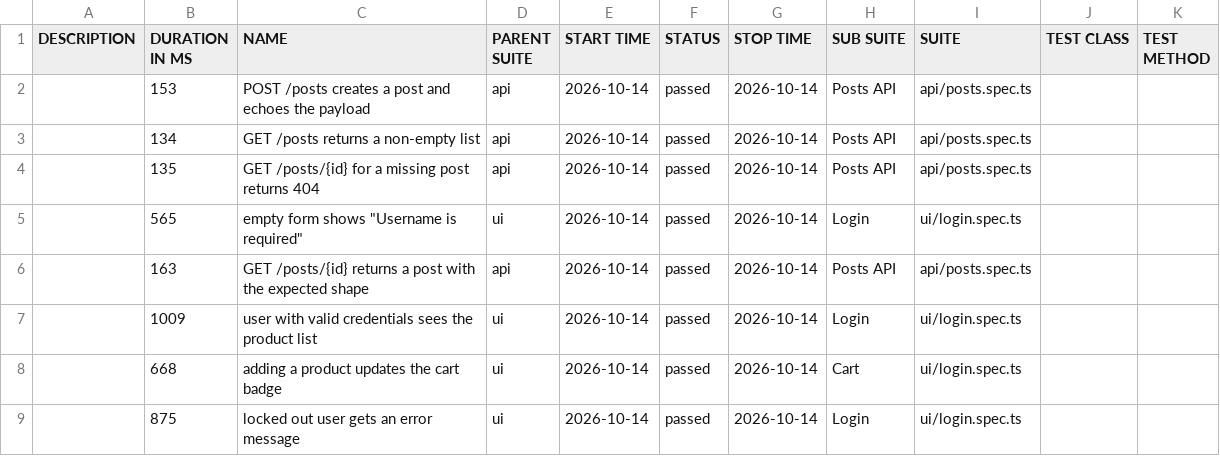
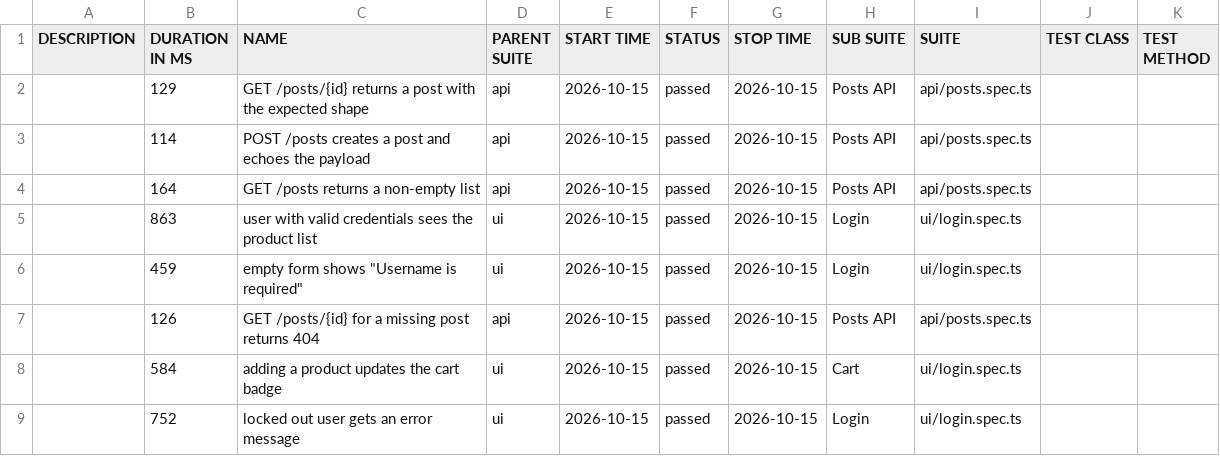
Before and after one commit to NailKarimov/qa-project-template, a CSV file: data/suites.csv, drawn as a sheet.

```diff
--- a/data/suites.csv
+++ b/data/suites.csv
@@ -1,9 +1,9 @@
 "DESCRIPTION","DURATION IN MS","NAME","PARENT SUITE","START TIME","STATUS","STOP TIME","SUB SUITE","SUITE","TEST CLASS","TEST METHOD"
-"","153","POST /posts creates a post and echoes the payload","api","2026-10-14","passed","2026-10-14","Posts API","api/posts.spec.ts","",""
-"","134","GET /posts returns a non-empty list","api","2026-10-14","passed","2026-10-14","Posts API","api/posts.spec.ts","",""
-"","135","GET /posts/{id} for a missing post returns 404","api","2026-10-14","passed","2026-10-14","Posts API","api/posts.spec.ts","",""
-"","565","empty form shows ""Username is required""","ui","2026-10-14","passed","2026-10-14","Login","ui/login.spec.ts","",""
-"","163","GET /posts/{id} returns a post with the expected shape","api","2026-10-14","passed","2026-10-14","Posts API","api/posts.spec.ts","",""
-"","1009","user with valid credentials sees the product list","ui","2026-10-14","passed","2026-10-14","Login","ui/login.spec.ts","",""
-"","668","adding a product updates the cart badge","ui","2026-10-14","passed","2026-10-14","Cart","ui/login.spec.ts","",""
-"","875","locked out user gets an error message","ui","2026-10-14","passed","2026-10-14","Login","ui/login.spec.ts","",""
+"","129","GET /posts/{id} returns a post with the expected shape","api","2026-10-15","passed","2026-10-15","Posts API","api/posts.spec.ts","",""
+"","114","POST /posts creates a post and echoes the payload","api","2026-10-15","passed","2026-10-15","Posts API","api/posts.spec.ts","",""
+"","164","GET /posts returns a non-empty list","api","2026-10-15","passed","2026-10-15","Posts API","api/posts.spec.ts","",""
+"","863","user with valid credentials sees the product list","ui","2026-10-15","passed","2026-10-15","Login","ui/login.spec.ts","",""
+"","459","empty form shows ""Username is required""","ui","2026-10-15","passed","2026-10-15","Login","ui/login.spec.ts","",""
+"","126","GET /posts/{id} for a missing post returns 404","api","2026-10-15","passed","2026-10-15","Posts API","api/posts.spec.ts","",""
+"","584","adding a product updates the cart badge","ui","2026-10-15","passed","2026-10-15","Cart","ui/login.spec.ts","",""
+"","752","locked out user gets an error message","ui","2026-10-15","passed","2026-10-15","Login","ui/login.spec.ts","",""
```
Also changed, not shown: 41 other files.
